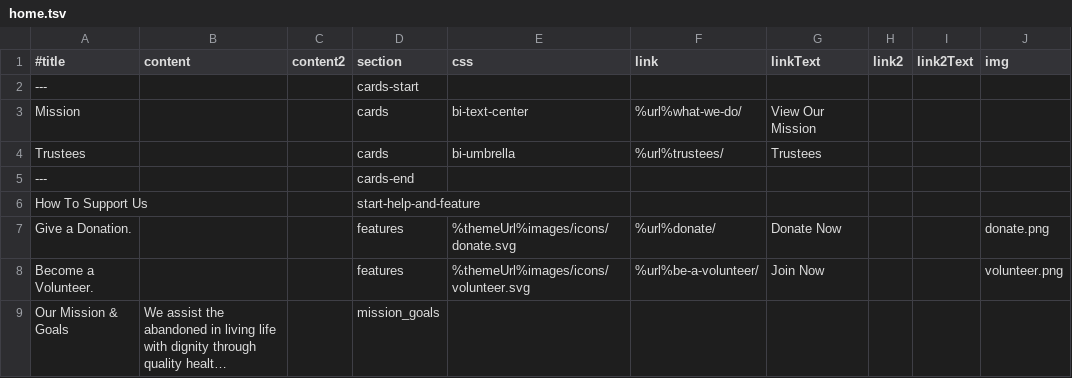
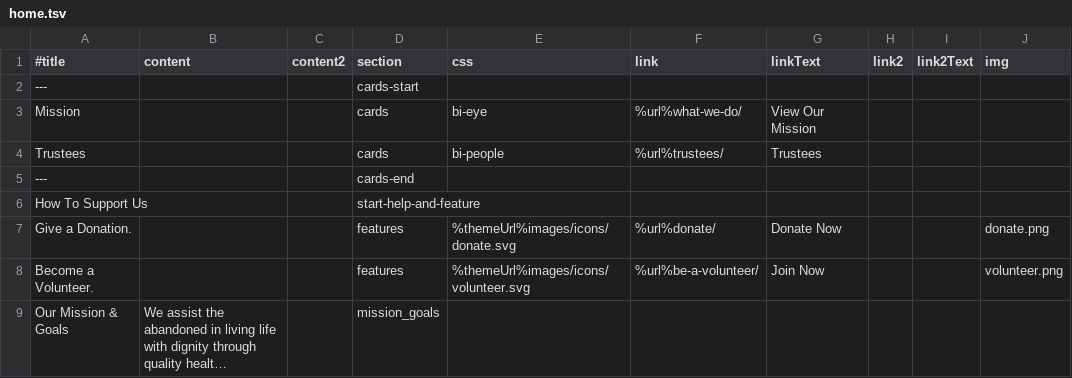
Before and after one commit to anbagam1999/web, a TSV file: data/home.tsv, drawn as a sheet; long unchanged cells end in ….

Commit message:
home page works..

```diff
--- a/data/home.tsv
+++ b/data/home.tsv
@@ -2,4 +2,4 @@
 ---			cards-start						
-Mission			cards	bi-text-center	%url%what-we-do/	View Our Mission			
-Trustees			cards	bi-umbrella	%url%trustees/	Trustees			
+Mission			cards	bi-eye	%url%what-we-do/	View Our Mission			
+Trustees			cards	bi-people	%url%trustees/	Trustees			
 ---			cards-end						
```
Also changed, not shown: data/site.tsv, 4 other files.
